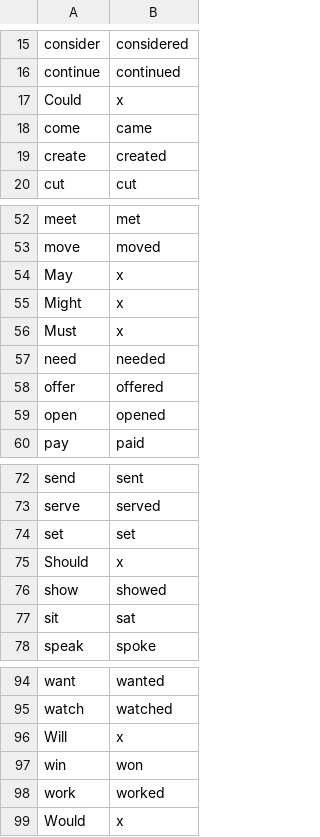
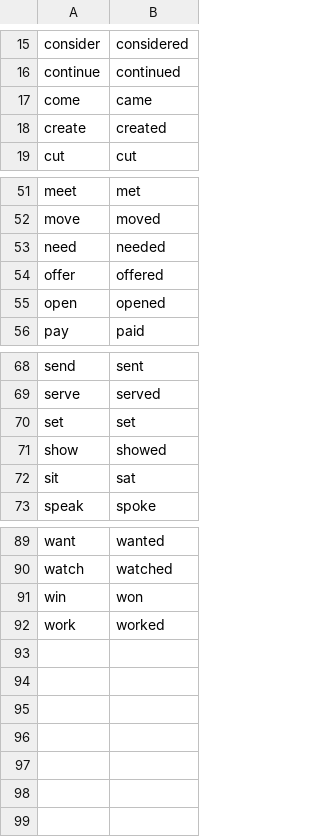
Before and after one commit to ericksonlopes/English_Learning_Tools, a CSV file: 03_challenges_with_simple_questions/100_verbs.csv, drawn as a sheet; only a part is shown, gaps mark what is left out.

Commit message:
03_challenges_with_simple_questions edits

```diff
--- a/03_challenges_with_simple_questions/100_verbs.csv
+++ b/03_challenges_with_simple_questions/100_verbs.csv
@@ -16,3 +16,2 @@ consider,considered
 continue,continued
-Could,x
 come,came
@@ -53,5 +52,2 @@ meet,met
 move,moved
-May,x
-Might,x
-Must,x
 need,needed
@@ -74,3 +70,2 @@ serve,served
 set,set
-Should,x
 show,showed
@@ -95,5 +90,3 @@ want,wanted
 watch,watched
-Will,x
 win,won
 work,worked
-Would,x
```
Also changed, not shown: 2 other files.
